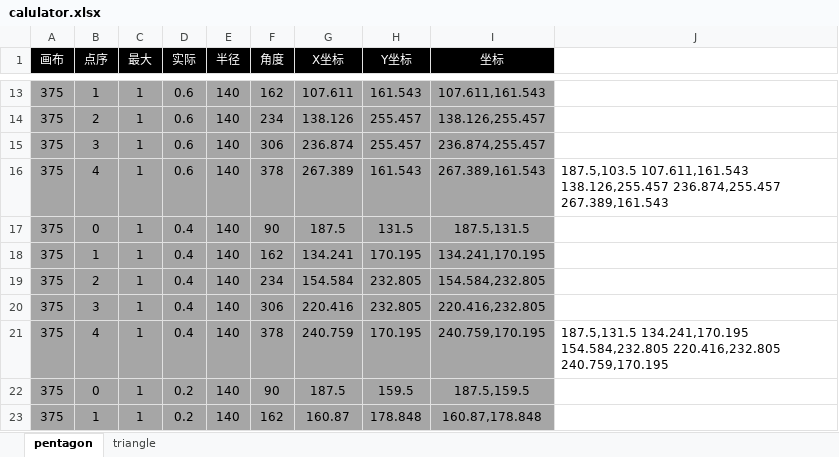
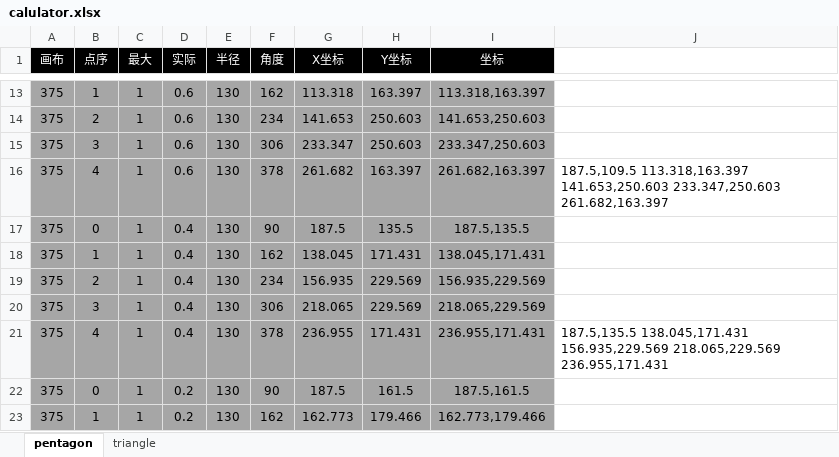
Before and after one commit to shine910816/iohgame-php-website, an Excel workbook: calulator.xlsx, sheet pentagon, drawn as a sheet; only a part is shown, gaps mark what is left out; values as stored, in another font and other column widths than the file's, no borders; the diff covers the shown part only; the diff names each change by its address in the sheet, - before the commit and + after, or states it on an @@ line.

```diff
--- a/calulator.xlsx (sheet pentagon)
+++ b/calulator.xlsx (sheet pentagon)
-E13:E23 (半径): 140
+E13:E23 (半径): 130
-G13 (X坐标): 107.611
+G13 (X坐标): 113.318
-H13 (Y坐标): 161.543
+H13 (Y坐标): 163.397
-I13 (坐标): 107.611,161.543
+I13 (坐标): 113.318,163.397
-G14 (X坐标): 138.126
+G14 (X坐标): 141.653
-H14:H15 (Y坐标): 255.457
+H14:H15 (Y坐标): 250.603
-I14 (坐标): 138.126,255.457
+I14 (坐标): 141.653,250.603
-G15 (X坐标): 236.874
+G15 (X坐标): 233.347
-I15 (坐标): 236.874,255.457
+I15 (坐标): 233.347,250.603
-G16 (X坐标): 267.389
+G16 (X坐标): 261.682
-H16 (Y坐标): 161.543
+H16 (Y坐标): 163.397
-I16 (坐标): 267.389,161.543
+I16 (坐标): 261.682,163.397
-J16: 187.5,103.5 107.611,161.543 138.126,255.457 236.874,255.457 267.389,161.543
+J16: 187.5,109.5 113.318,163.397 141.653,250.603 233.347,250.603 261.682,163.397
-H17 (Y坐标): 131.5
+H17 (Y坐标): 135.5
-I17 (坐标): 187.5,131.5
+I17 (坐标): 187.5,135.5
-G18 (X坐标): 134.241
+G18 (X坐标): 138.045
-H18 (Y坐标): 170.195
+H18 (Y坐标): 171.431
-I18 (坐标): 134.241,170.195
+I18 (坐标): 138.045,171.431
-G19 (X坐标): 154.584
+G19 (X坐标): 156.935
-H19:H20 (Y坐标): 232.805
+H19:H20 (Y坐标): 229.569
-I19 (坐标): 154.584,232.805
+I19 (坐标): 156.935,229.569
-G20 (X坐标): 220.416
+G20 (X坐标): 218.065
-I20 (坐标): 220.416,232.805
+I20 (坐标): 218.065,229.569
-G21 (X坐标): 240.759
+G21 (X坐标): 236.955
-H21 (Y坐标): 170.195
+H21 (Y坐标): 171.431
-I21 (坐标): 240.759,170.195
+I21 (坐标): 236.955,171.431
-J21: 187.5,131.5 134.241,170.195 154.584,232.805 220.416,232.805 240.759,170.195
+J21: 187.5,135.5 138.045,171.431 156.935,229.569 218.065,229.569 236.955,171.431
-H22 (Y坐标): 159.5
+H22 (Y坐标): 161.5
-I22 (坐标): 187.5,159.5
+I22 (坐标): 187.5,161.5
-G23 (X坐标): 160.87
+G23 (X坐标): 162.773
-H23 (Y坐标): 178.848
+H23 (Y坐标): 179.466
-I23 (坐标): 160.87,178.848
+I23 (坐标): 162.773,179.466
```
Also changed, not shown: 5 added rows, 5 removed rows, 75 edited cells and cell formats elsewhere in this sheet, 1 other file.
